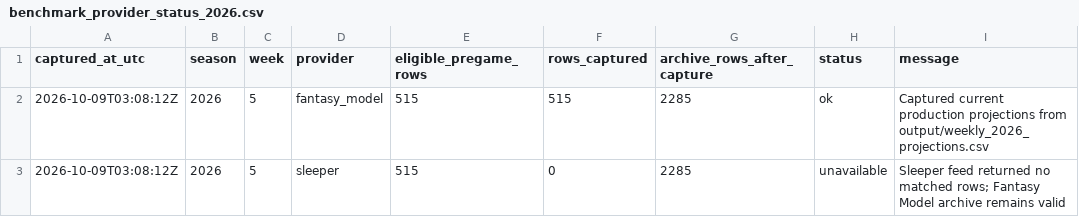
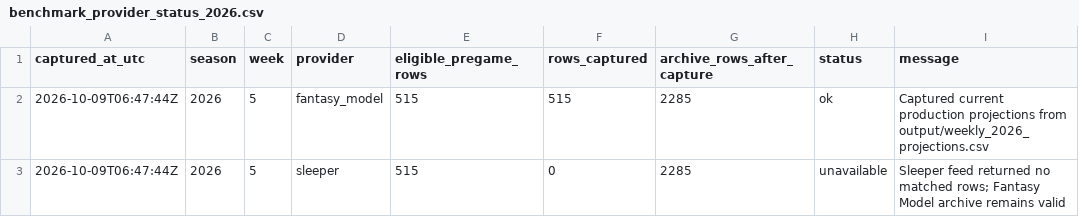
Before and after one commit to dpwrz/powers-newlon, a CSV file: output/benchmark_provider_status_2026.csv, drawn as a sheet.

```diff
--- a/output/benchmark_provider_status_2026.csv
+++ b/output/benchmark_provider_status_2026.csv
@@ -1,3 +1,3 @@
 captured_at_utc,season,week,provider,eligible_pregame_rows,rows_captured,archive_rows_after_capture,status,message
-2026-10-09T03:08:12Z,2026,5,fantasy_model,515,515,2285,ok,Captured current production projections from output/weekly_2026_projections.csv
-2026-10-09T03:08:12Z,2026,5,sleeper,515,0,2285,unavailable,Sleeper feed returned no matched rows; Fantasy Model archive remains valid
+2026-10-09T06:47:44Z,2026,5,fantasy_model,515,515,2285,ok,Captured current production projections from output/weekly_2026_projections.csv
+2026-10-09T06:47:44Z,2026,5,sleeper,515,0,2285,unavailable,Sleeper feed returned no matched rows; Fantasy Model archive remains valid
```
Also changed, not shown: output/benchmark_pregame_archive_2026.csv, output/benchmark_snapshot_manifest_2026.csv.
